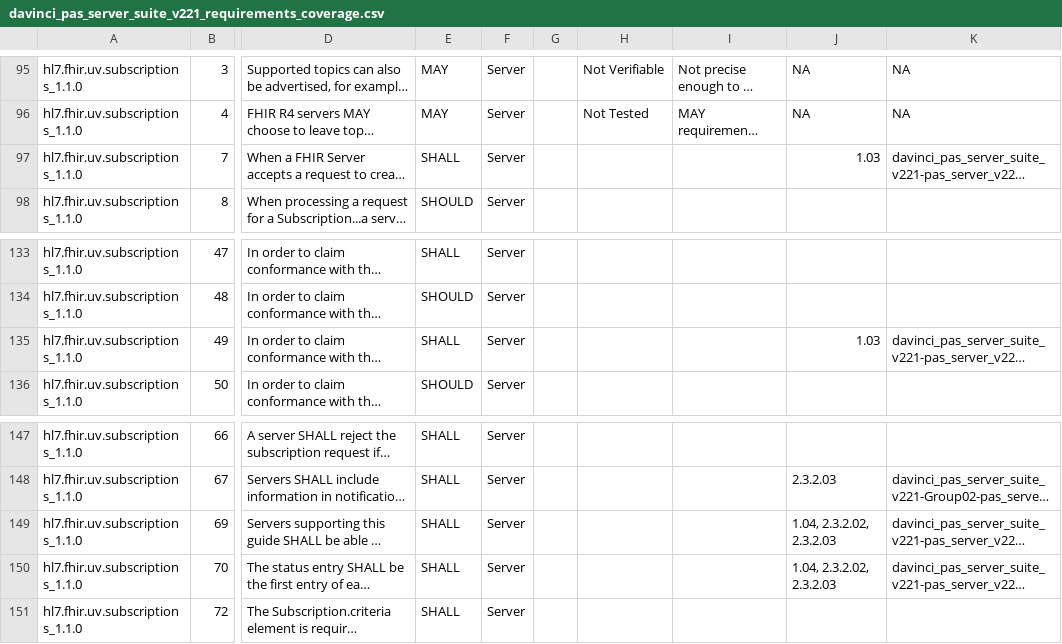
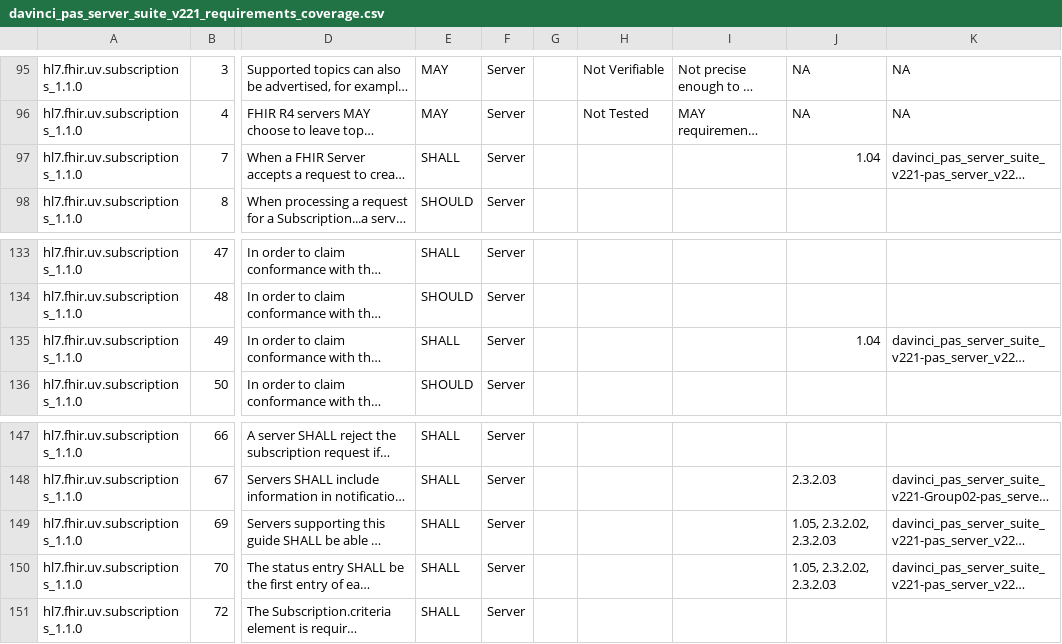
Before and after one commit to inferno-framework/davinci-pas-test-kit, a CSV file: lib/davinci_pas_test_kit/requirements/generated/davinci_pas_server_suite_v221_requirements_coverage.csv, drawn as a sheet; only a part is shown, gaps mark what is left out; long unchanged cells end in …; the diff covers the shown part only; the diff names each change by its address in the sheet, - before the commit and + after, or states it on an @@ line.

```diff
--- a/lib/davinci_pas_test_kit/requirements/generated/davinci_pas_server_suite_v221_requirements_coverage.csv
+++ b/lib/davinci_pas_test_kit/requirements/generated/davinci_pas_server_suite_v221_requirements_coverage.csv
-J97: 1.03
+J97: 1.04
-J135: 1.03
+J135: 1.04
-J149:J150: 1.04, 2.3.2.02, 2.3.2.03
+J149:J150: 1.05, 2.3.2.02, 2.3.2.03
```
Also changed, not shown: 11 edited cells elsewhere in this file, 3 other files.
